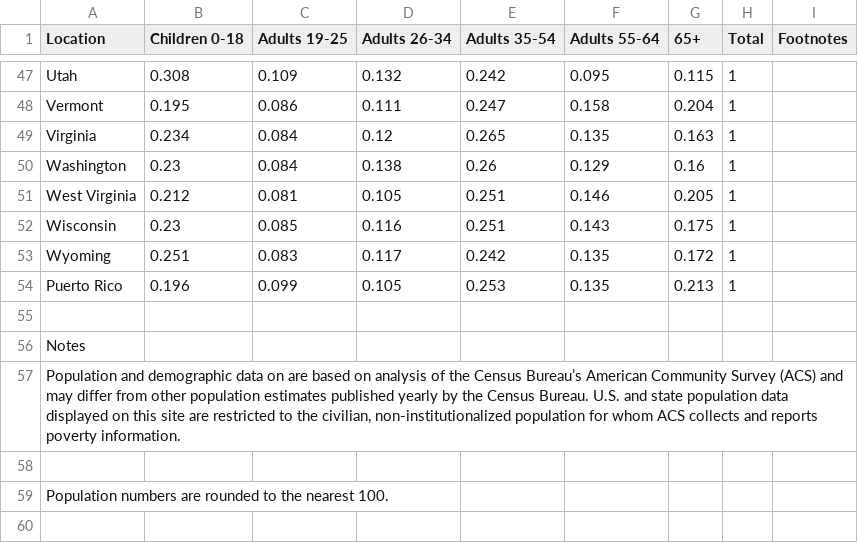
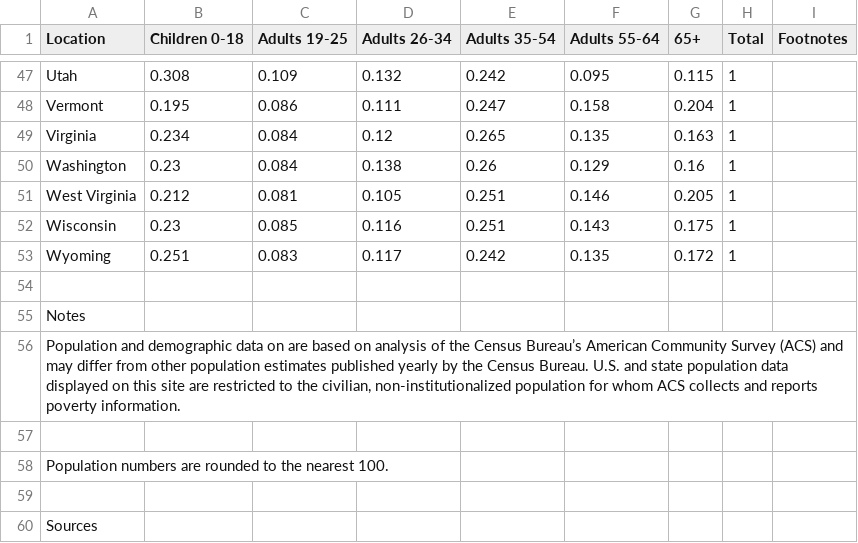
Before and after one commit to info-201a-au20/AF-2, a CSV file: data/demographics_age.csv, drawn as a sheet; only a part is shown, gaps mark what is left out; the shorter side is filled out with more unchanged rows; the diff names each change by its address in the sheet, - before the commit and + after, or states it on an @@ line.

```diff
--- a/data/demographics_age.csv
+++ b/data/demographics_age.csv
-row 54: Puerto Rico | 0.196 | 0.099 | 0.105 | 0.253 | 0.135 | 0.213 | 1
```
Also changed, not shown: data/demographics_race.csv.
